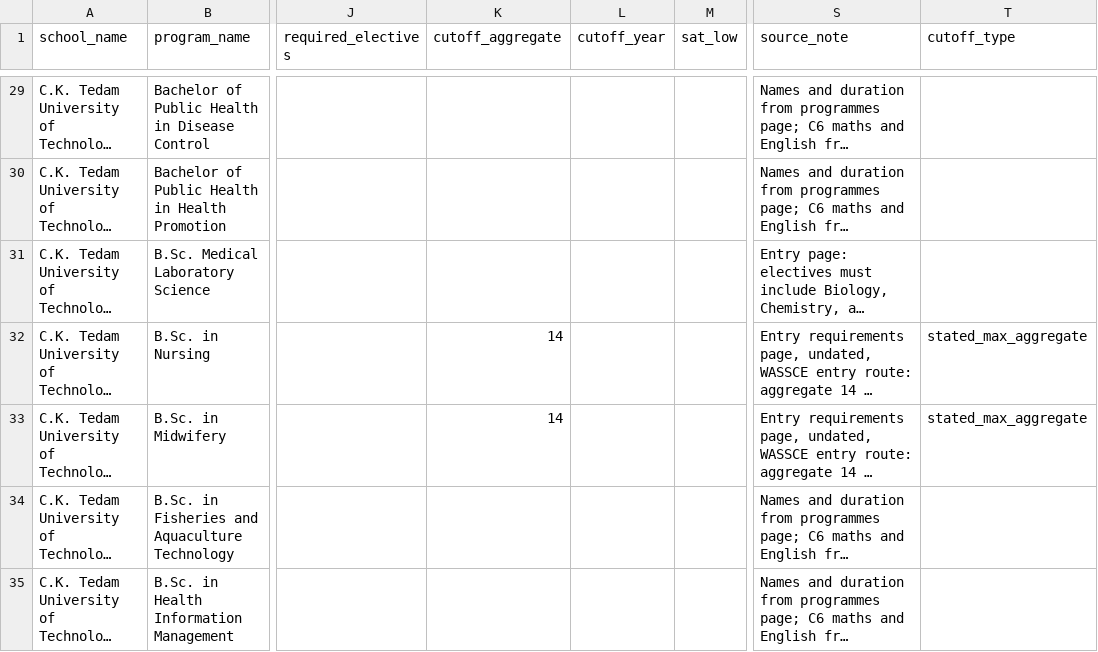
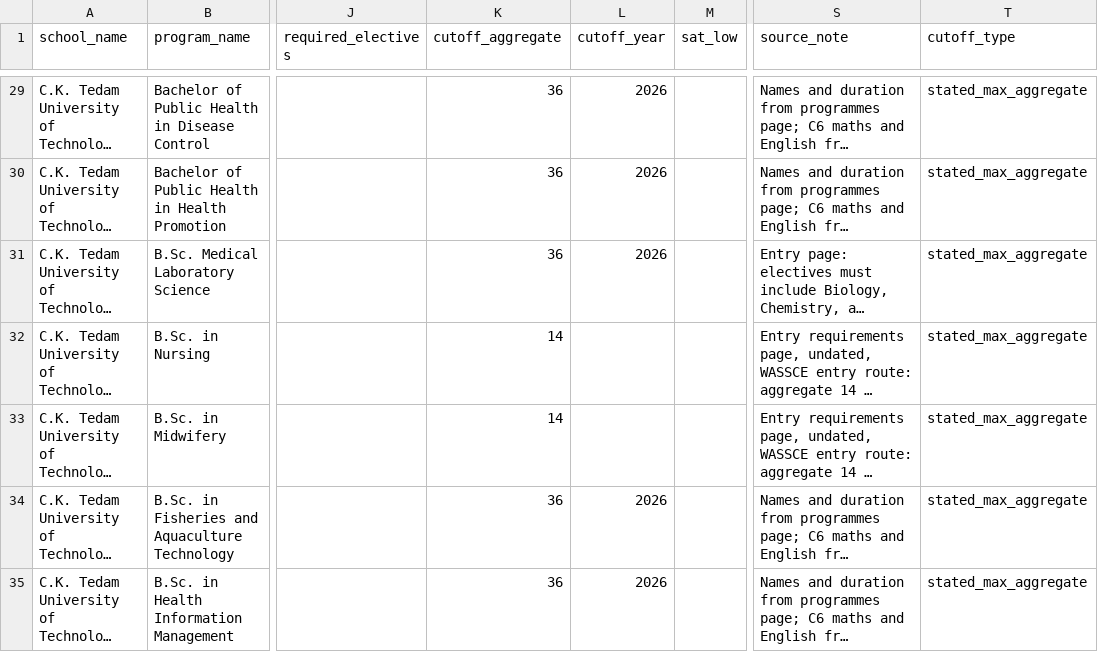
Before and after one commit to eddie-ny/schoolmatch, a CSV file: data/ghana-public-universities/cktutas_programs.csv, drawn as a sheet; only a part is shown, gaps mark what is left out; long unchanged cells end in …; the diff covers the shown part only; the diff names each change by its address in the sheet, - before the commit and + after, or states it on an @@ line.

```diff
--- a/data/ghana-public-universities/cktutas_programs.csv
+++ b/data/ghana-public-universities/cktutas_programs.csv
-K29:K31 (cutoff_aggregate): (empty)
+K29:K31 (cutoff_aggregate): 36
-L29:L31 (cutoff_year): (empty)
+L29:L31 (cutoff_year): 2026
-T29:T31 (cutoff_type): (empty)
+T29:T31 (cutoff_type): stated_max_aggregate
-K34:K35 (cutoff_aggregate): (empty)
+K34:K35 (cutoff_aggregate): 36
-L34:L35 (cutoff_year): (empty)
+L34:L35 (cutoff_year): 2026
-T34:T35 (cutoff_type): (empty)
+T34:T35 (cutoff_type): stated_max_aggregate
```
Also changed, not shown: 81 edited cells elsewhere in this file, 2 other files.
